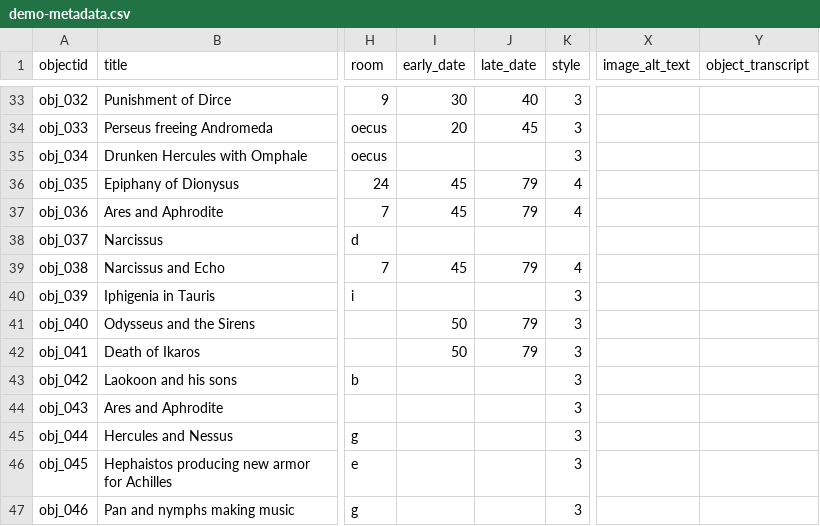
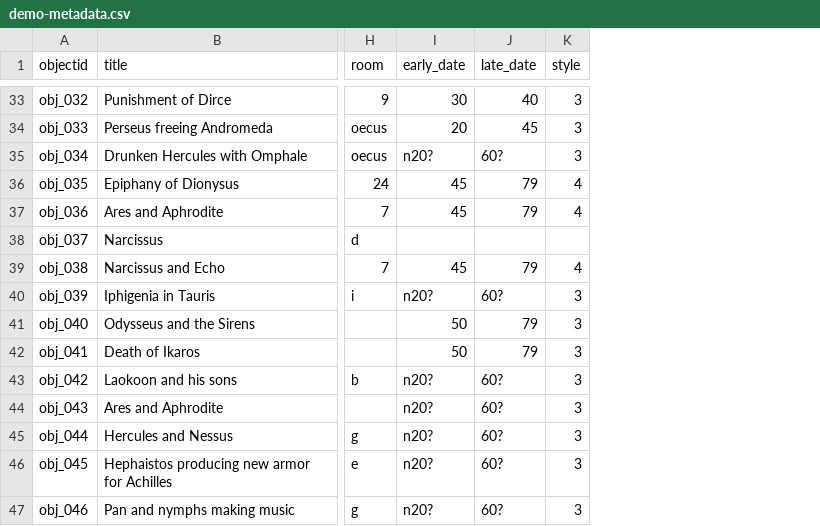
Before and after one commit to knspears/romanwallpaintingindex, a CSV file: _data/demo-metadata.csv, drawn as a sheet; only a part is shown, gaps mark what is left out; the diff covers the shown part only; the diff names each change by its address in the sheet, - before the commit and + after, or states it on an @@ line.

Commit message:
metadata updates

```diff
--- a/_data/demo-metadata.csv
+++ b/_data/demo-metadata.csv
-column X (image_alt_text), empty
-column Y (object_transcript), empty
-I35 (early_date): (empty)
+I35 (early_date): n20?
-J35 (late_date): (empty)
+J35 (late_date): 60?
-I40 (early_date): (empty)
+I40 (early_date): n20?
-J40 (late_date): (empty)
+J40 (late_date): 60?
-I43:I47 (early_date): (empty)
+I43:I47 (early_date): n20?
-J43:J47 (late_date): (empty)
+J43:J47 (late_date): 60?
```
Also changed, not shown: 22 edited cells elsewhere in this file.
